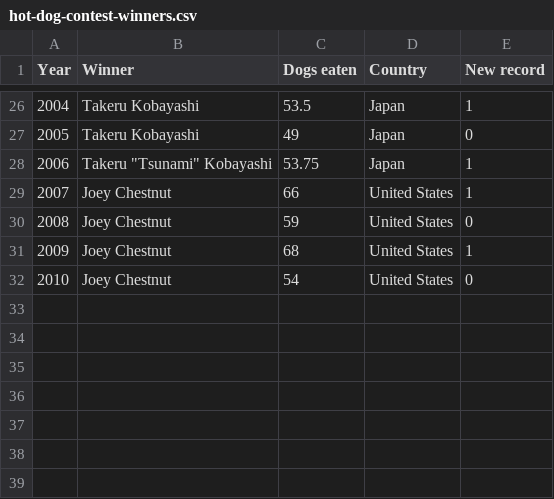
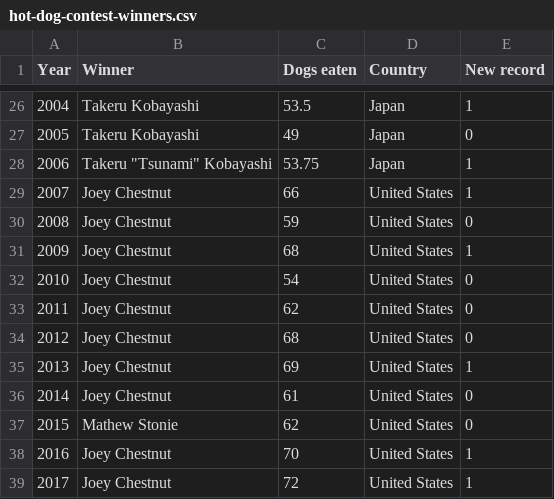
Before and after one commit to Inzemam/tableau, a CSV file: hot-dog-contest-winners.csv, drawn as a sheet; only a part is shown, gaps mark what is left out; the diff names each change by its address in the sheet, - before the commit and + after, or states it on an @@ line.

Commit message:
Add files via upload
updated excel

```diff
--- a/hot-dog-contest-winners.csv
+++ b/hot-dog-contest-winners.csv
+row 33: 2011 | Joey Chestnut | 62 | United States | 0
+row 34: 2012 | Joey Chestnut | 68 | United States | 0
+row 35: 2013 | Joey Chestnut | 69 | United States | 1
+row 36: 2014 | Joey Chestnut | 61 | United States | 0
+row 37: 2015 | Mathew Stonie | 62 | United States | 0
+row 38: 2016 | Joey Chestnut | 70 | United States | 1
+row 39: 2017 | Joey Chestnut | 72 | United States | 1
```
